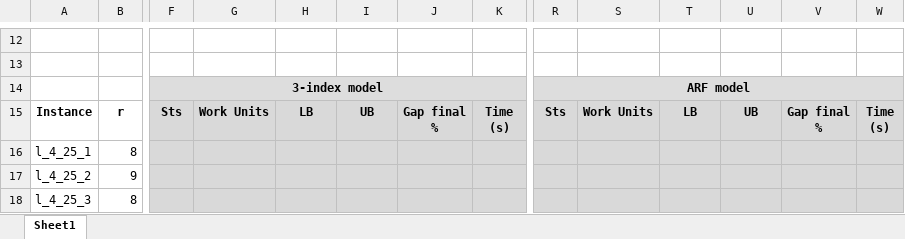
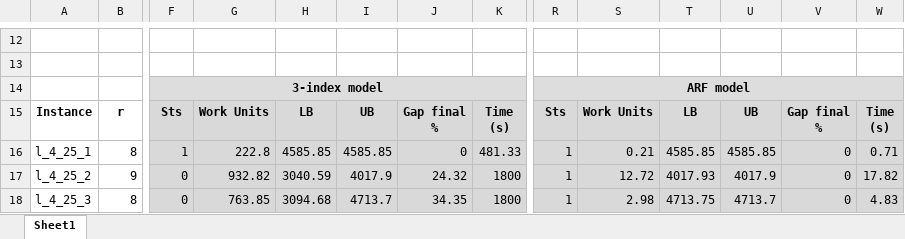
Before and after one commit to Conor-Kik/MATH3205_MPDPTW_Project, an Excel workbook: docs/model_results.xlsx, sheet Sheet1, drawn as a sheet; only a part is shown, gaps mark what is left out; values as stored, in another font and other column widths than the file's, no borders; the diff covers the shown part only; the diff names each change by its address in the sheet, - before the commit and + after, or states it on an @@ line.

Commit message:
more results

```diff
--- a/docs/model_results.xlsx (sheet Sheet1)
+++ b/docs/model_results.xlsx (sheet Sheet1)
-F16: (empty)
+F16: 1
-G16: (empty)
+G16: 222.8
-H16: (empty)
+H16: 4585.85
-I16: (empty)
+I16: 4585.85
-J16: (empty)
+J16: 0
-K16: (empty)
+K16: 481.33
-R16:R18: (empty)
+R16:R18: 1
-S16: (empty)
+S16: 0.21
-T16: (empty)
+T16: 4585.85
-U16: (empty)
+U16: 4585.85
-V16:V18: (empty)
+V16:V18: 0
-W16: (empty)
+W16: 0.71
-F17:F18: (empty)
+F17:F18: 0
-G17: (empty)
+G17: 932.82
-H17: (empty)
+H17: 3040.59
-I17: (empty)
+I17: 4017.9
-J17: (empty)
+J17: 24.32
-K17:K18: (empty)
+K17:K18: 1800
-S17: (empty)
+S17: 12.72
-T17: (empty)
+T17: 4017.93
-U17: (empty)
+U17: 4017.9
-W17: (empty)
+W17: 17.82
-G18: (empty)
+G18: 763.85
-H18: (empty)
+H18: 3094.68
-I18: (empty)
+I18: 4713.7
-J18: (empty)
+J18: 34.35
-S18: (empty)
+S18: 2.98
-T18: (empty)
+T18: 4713.75
-U18: (empty)
+U18: 4713.7
-W18: (empty)
+W18: 4.83
```
Also changed, not shown: 1089 edited cells elsewhere in this sheet.
